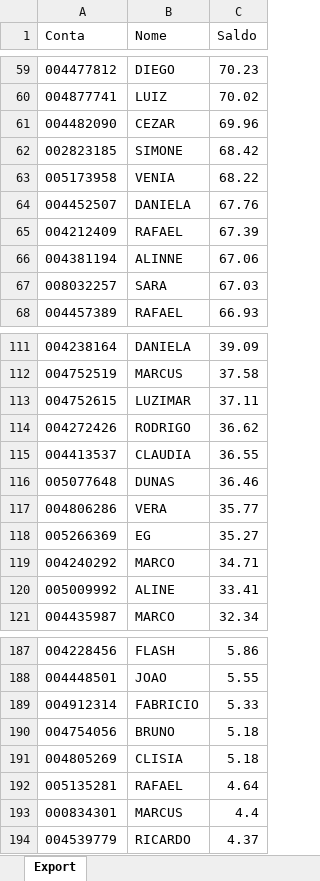
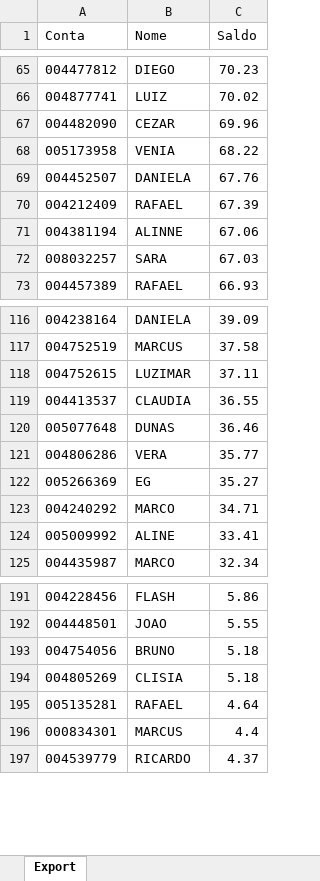
Before and after one commit to bluemetrixgit/Mesa_de_operacao, an Excel workbook: Saldo.xlsx, sheet Export, drawn as a sheet; only a part is shown, gaps mark what is left out; values as stored, in another font and other column widths than the file's, no borders; removed rows and columns are numbered as before the commit, all else as after; the diff covers the shown part only; the diff names each change by its address in the sheet, - before the commit and + after, or states it on an @@ line.

```diff
--- a/Saldo.xlsx (sheet Export)
+++ b/Saldo.xlsx (sheet Export)
-row 62: 002823185 | SIMONE | 68.42
-row 114: 004272426 | RODRIGO | 36.62
-row 189: 004912314 | FABRICIO | 5.33
```
Also changed, not shown: 6 added rows and 1 edited cell elsewhere in this sheet.
